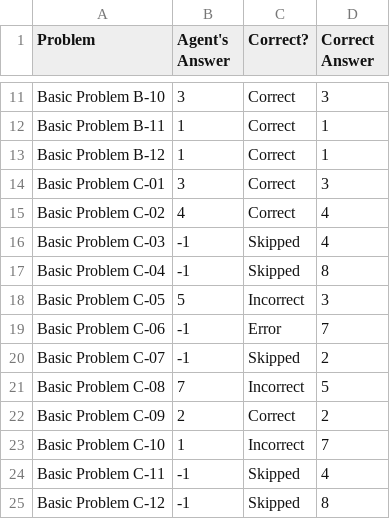
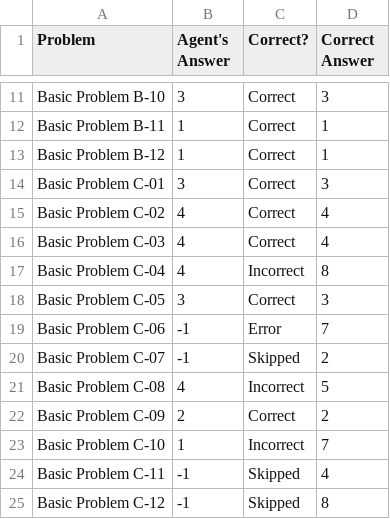
Before and after one commit to elwayfans/CS7637, a CSV file: Project 2/Java/ProblemResults.csv, drawn as a sheet; only a part is shown, gaps mark what is left out.

```diff
--- a/Project 2/Java/ProblemResults.csv
+++ b/Project 2/Java/ProblemResults.csv
@@ -15,8 +15,8 @@ Basic Problem C-01,3,Correct,3
 Basic Problem C-02,4,Correct,4
-Basic Problem C-03,-1,Skipped,4
-Basic Problem C-04,-1,Skipped,8
-Basic Problem C-05,5,Incorrect,3
+Basic Problem C-03,4,Correct,4
+Basic Problem C-04,4,Incorrect,8
+Basic Problem C-05,3,Correct,3
 Basic Problem C-06,-1,Error,7
 Basic Problem C-07,-1,Skipped,2
-Basic Problem C-08,7,Incorrect,5
+Basic Problem C-08,4,Incorrect,5
 Basic Problem C-09,2,Correct,2
```
Also changed, not shown: 8 other files.
